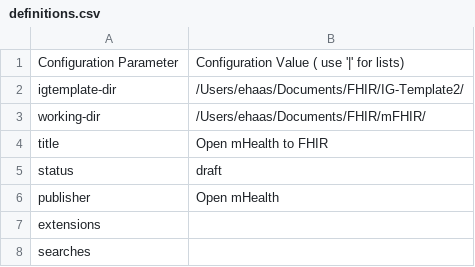
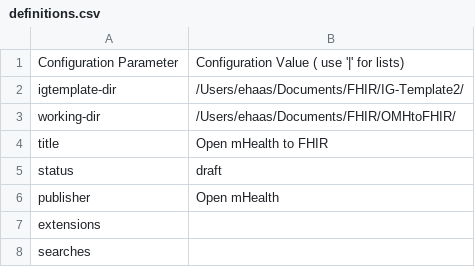
Before and after one commit to Healthedata1/mFHIR, a CSV file: definitions.csv, drawn as a sheet; only a part is shown.

```diff
--- a/definitions.csv
+++ b/definitions.csv
@@ -2,3 +2,3 @@ Configuration Parameter,Configuration Value ( use '|' for lists)
 igtemplate-dir,/Users/ehaas/Documents/FHIR/IG-Template2/
-working-dir,/Users/ehaas/Documents/FHIR/mFHIR/
+working-dir,/Users/ehaas/Documents/FHIR/OMHtoFHIR/
 title,Open mHealth to FHIR
```
Also changed, not shown: 10 other files.
